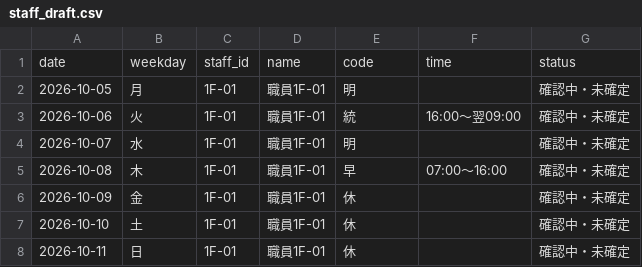
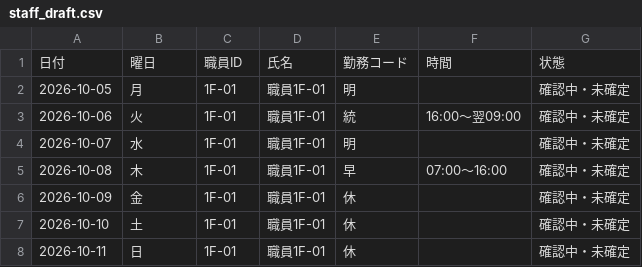
Before and after one commit to ruru105/care-shift-audit-tool, a CSV file: reports/intentional_ng/staff_draft.csv, drawn as a sheet; only a part is shown.

```diff
--- a/reports/intentional_ng/staff_draft.csv
+++ b/reports/intentional_ng/staff_draft.csv
@@ -1,2 +1,2 @@
-date,weekday,staff_id,name,code,time,status
+日付,曜日,職員ID,氏名,勤務コード,時間,状態
 2026-10-05,月,1F-01,職員1F-01,明,,確認中・未確定
```
Also changed, not shown: reports/intentional_ng/coverage.csv, reports/intentional_ng/issues.csv, 28 other files.
